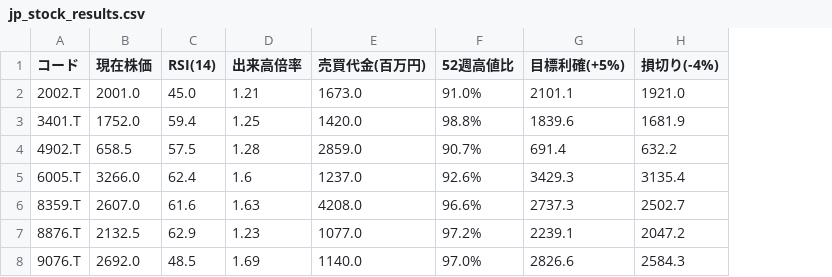
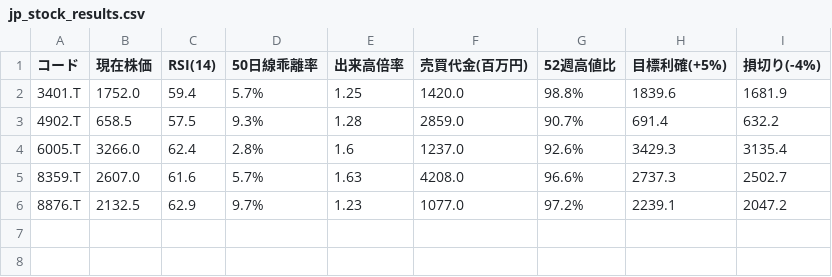
Before and after one commit to 373dek-sys/Sophia, a CSV file: jp_stock_results.csv, drawn as a sheet; removed rows and columns are numbered as before the commit, all else as after; the diff names each change by its address in the sheet, - before the commit and + after, or states it on an @@ line.

```diff
--- a/jp_stock_results.csv
+++ b/jp_stock_results.csv
+column D (50日線乖離率), rows 2-6: 5.7% | 9.3% | 2.8% | 5.7% | 9.7%
-row 2: 2002.T | 2001.0 | 45.0 | 1.21 | 1673.0 | 91.0% | 2101.1 | 1921.0
-row 8: 9076.T | 2692.0 | 48.5 | 1.69 | 1140.0 | 97.0% | 2826.6 | 2584.3
```
Also changed, not shown: us_sp500_results.csv.
